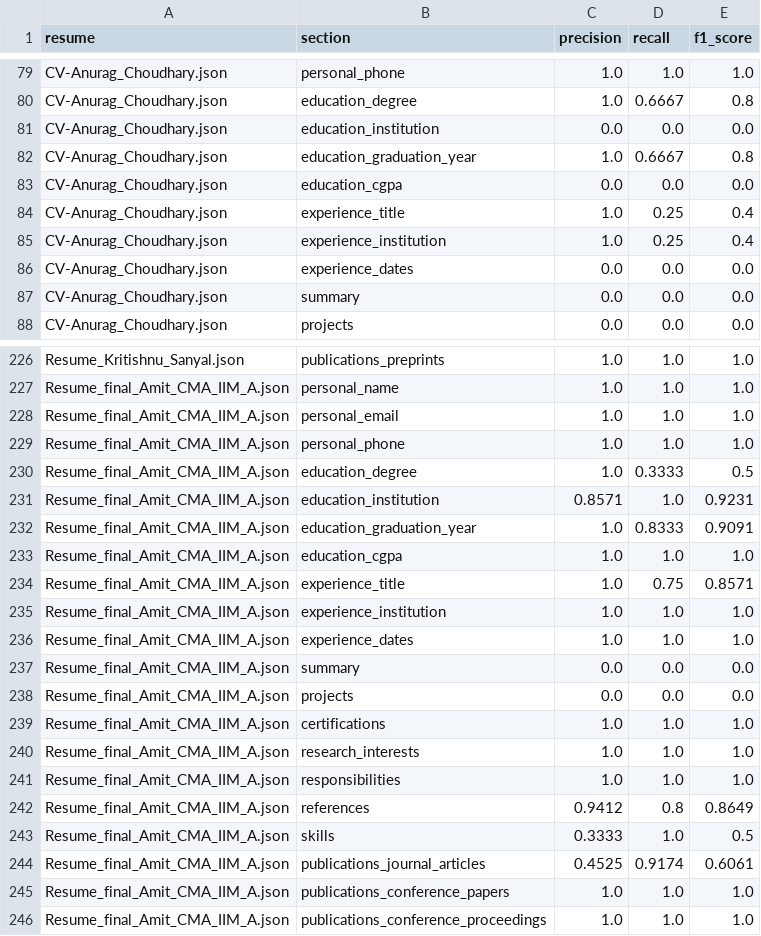
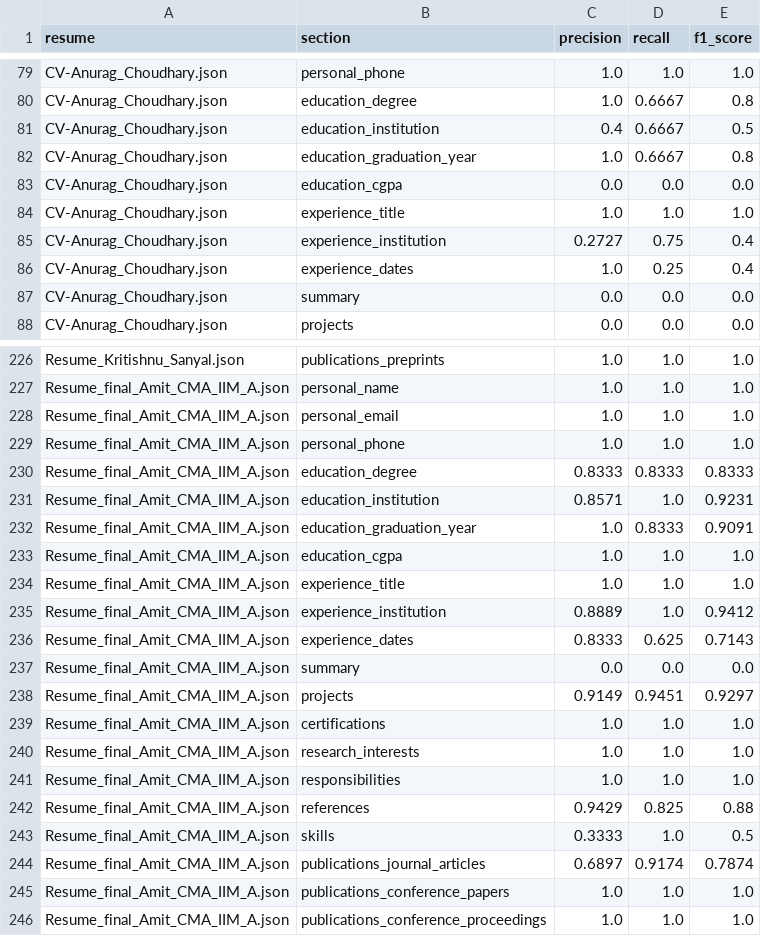
Before and after one commit to shrey-sp4/NLU-Based-Resume-Information-Extraction-and-Recruitment-System, a CSV file: output/evaluation/section_metrics.csv, drawn as a sheet; only a part is shown, gaps mark what is left out; the diff covers the shown part only.

Commit message:
Fix extraction regressions + improve metrics
- Remove bad institution keywords (Department, Technology, Technical, Education, Board) → fixes institution extraction
- Remove journal-first publication rule → restores conference_proceedings F1
- Fix entry splitting: don't split on years in parentheses → improves experience dates/org/title
- Clean code: remove debug prints, duplicate TITLE_PATTERNS assignment, resume-specific titles
- Remove degree names from section headings (overfitting)

Results on 10 labelled resumes:
- Macro F1: 72.10% → 74.15% (+2.05%)
- Experience dates: 48.4% → 58.0% (+9.6%)
- Experience institution: 52.7% → 64.7% (+12.0%)
- Experience title: 63.0% → 82.1% (+19.1%)
- Degree: 75.3% → 84.4% (+9.1%)
- All publication types stable

Predictions + evaluation CSVs regenerated and committed together.

```diff
--- a/output/evaluation/section_metrics.csv
+++ b/output/evaluation/section_metrics.csv
@@ -80,8 +80,8 @@ CV-Anurag_Choudhary.json,personal_phone,1.0,1.0,1.0
 CV-Anurag_Choudhary.json,education_degree,1.0,0.6667,0.8
-CV-Anurag_Choudhary.json,education_institution,0.0,0.0,0.0
+CV-Anurag_Choudhary.json,education_institution,0.4,0.6667,0.5
 CV-Anurag_Choudhary.json,education_graduation_year,1.0,0.6667,0.8
 CV-Anurag_Choudhary.json,education_cgpa,0.0,0.0,0.0
-CV-Anurag_Choudhary.json,experience_title,1.0,0.25,0.4
-CV-Anurag_Choudhary.json,experience_institution,1.0,0.25,0.4
-CV-Anurag_Choudhary.json,experience_dates,0.0,0.0,0.0
+CV-Anurag_Choudhary.json,experience_title,1.0,1.0,1.0
+CV-Anurag_Choudhary.json,experience_institution,0.2727,0.75,0.4
+CV-Anurag_Choudhary.json,experience_dates,1.0,0.25,0.4
 CV-Anurag_Choudhary.json,summary,0.0,0.0,0.0
@@ -229,3 +229,3 @@ Resume_final_Amit_CMA_IIM_A.json,personal_email,1.0,1.0,1.0
 Resume_final_Amit_CMA_IIM_A.json,personal_phone,1.0,1.0,1.0
-Resume_final_Amit_CMA_IIM_A.json,education_degree,1.0,0.3333,0.5
+Resume_final_Amit_CMA_IIM_A.json,education_degree,0.8333,0.8333,0.8333
 Resume_final_Amit_CMA_IIM_A.json,education_institution,0.8571,1.0,0.9231
@@ -233,7 +233,7 @@ Resume_final_Amit_CMA_IIM_A.json,education_graduation_year,1.0,0.8333,0.9091
 Resume_final_Amit_CMA_IIM_A.json,education_cgpa,1.0,1.0,1.0
-Resume_final_Amit_CMA_IIM_A.json,experience_title,1.0,0.75,0.8571
-Resume_final_Amit_CMA_IIM_A.json,experience_institution,1.0,1.0,1.0
-Resume_final_Amit_CMA_IIM_A.json,experience_dates,1.0,1.0,1.0
+Resume_final_Amit_CMA_IIM_A.json,experience_title,1.0,1.0,1.0
+Resume_final_Amit_CMA_IIM_A.json,experience_institution,0.8889,1.0,0.9412
+Resume_final_Amit_CMA_IIM_A.json,experience_dates,0.8333,0.625,0.7143
 Resume_final_Amit_CMA_IIM_A.json,summary,0.0,0.0,0.0
-Resume_final_Amit_CMA_IIM_A.json,projects,0.0,0.0,0.0
+Resume_final_Amit_CMA_IIM_A.json,projects,0.9149,0.9451,0.9297
 Resume_final_Amit_CMA_IIM_A.json,certifications,1.0,1.0,1.0
@@ -241,5 +241,5 @@ Resume_final_Amit_CMA_IIM_A.json,research_interests,1.0,1.0,1.0
 Resume_final_Amit_CMA_IIM_A.json,responsibilities,1.0,1.0,1.0
-Resume_final_Amit_CMA_IIM_A.json,references,0.9412,0.8,0.8649
+Resume_final_Amit_CMA_IIM_A.json,references,0.9429,0.825,0.88
 Resume_final_Amit_CMA_IIM_A.json,skills,0.3333,1.0,0.5
-Resume_final_Amit_CMA_IIM_A.json,publications_journal_articles,0.4525,0.9174,0.6061
+Resume_final_Amit_CMA_IIM_A.json,publications_journal_articles,0.6897,0.9174,0.7874
 Resume_final_Amit_CMA_IIM_A.json,publications_conference_papers,1.0,1.0,1.0
```
Also changed, not shown: 82 edited cells elsewhere in this file, 32 other files.
